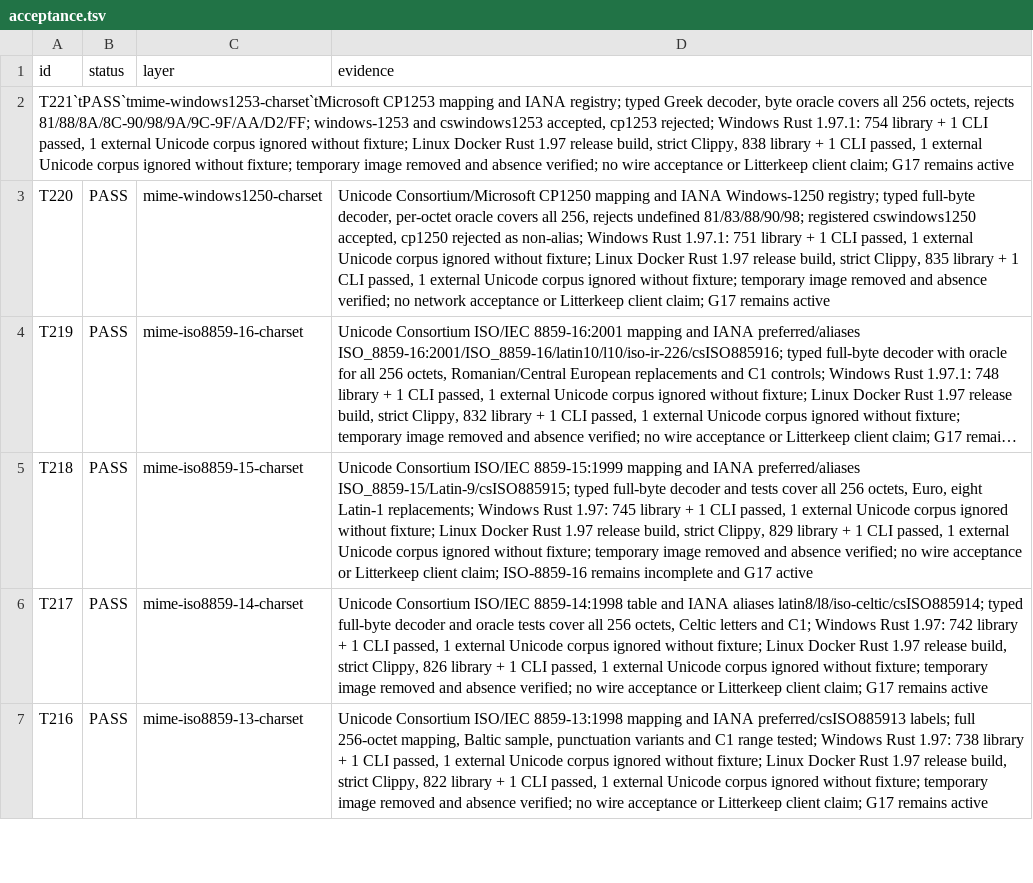
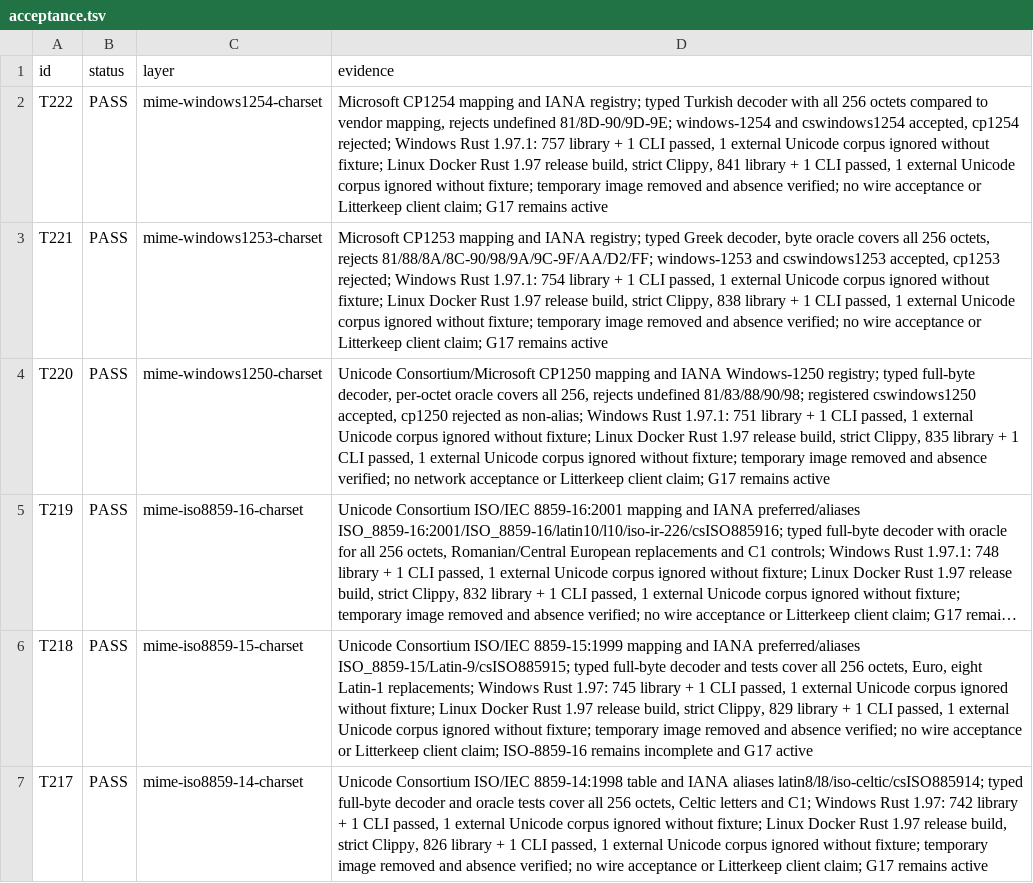
Before and after one commit to thepirateclub/litterkeep-server, a TSV file: docs/acceptance.tsv, drawn as a sheet; only a part is shown; the shorter side is filled out with more unchanged rows; long unchanged cells end in …; removed rows and columns are numbered as before the commit, all else as after; the diff names each change by its address in the sheet, - before the commit and + after, or states it on an @@ line.

Commit message:
feat(mime): decode Windows-1254 charset

```diff
--- a/docs/acceptance.tsv
+++ b/docs/acceptance.tsv
-row 2: T221`tPASS`tmime-windows1253-charset`tMicrosoft CP1253 mapping and IANA registry; typed Greek decoder, byte oracle covers all 256 octets, rejects 81/88/8A/8C-90/98/9A/9C-9F/AA/D2/FF; windows-1253 and cswindows1253 accepted, cp1253 rejected; Windows Rust 1.97.1: 754 library + 1 CLI passed, 1 external Unicode corpus ignored without fixture; Linux Docker Rust 1.97 release build, strict Clippy, 838 library + 1 CLI passed, 1 external Unicode corpus ignored without fixture; temporary image removed and absence verified; no wire acceptance or Litterkeep client claim; G17 remains active
+row 2: T222 | PASS | mime-windows1254-charset | Microsoft CP1254 mapping and IANA registry; typed Turkish decoder with all 256 octets compared to vendor mapping, rejects undefined 81/8D-90/9D-9E; windows-1254 and cswindows1254 accepted, cp1254 rejected; Windows Rust 1.97.1: 757 library + 1 CLI passed, 1 external Unicode corpus ignored without fixture; Linux Docker Rust 1.97 release build, strict Clippy, 841 library + 1 CLI passed, 1 external Unicode corpus ignored without fixture; temporary image removed and absence verified; no wire acceptance or Litterkeep client claim; G17 remains active
+row 3: T221 | PASS | mime-windows1253-charset | Microsoft CP1253 mapping and IANA registry; typed Greek decoder, byte oracle covers all 256 octets, rejects 81/88/8A/8C-90/98/9A/9C-9F/AA/D2/FF; windows-1253 and cswindows1253 accepted, cp1253 rejected; Windows Rust 1.97.1: 754 library + 1 CLI passed, 1 external Unicode corpus ignored without fixture; Linux Docker Rust 1.97 release build, strict Clippy, 838 library + 1 CLI passed, 1 external Unicode corpus ignored without fixture; temporary image removed and absence verified; no wire acceptance or Litterkeep client claim; G17 remains active
```
Also changed, not shown: 7 other files.
